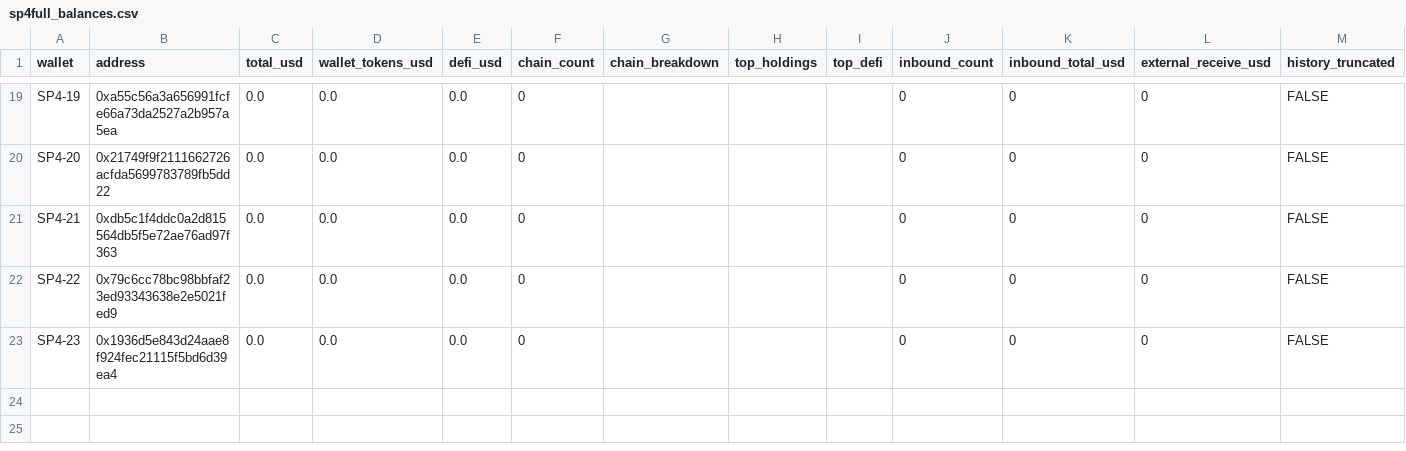
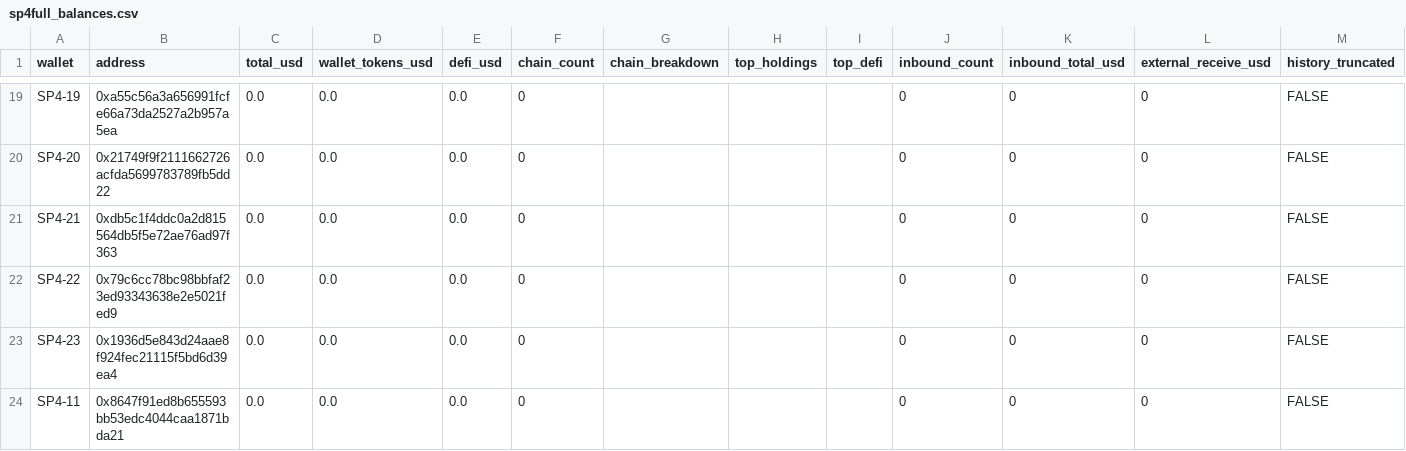
Before and after one commit to pmaster/CryptoAddressBalanceQuerier, a CSV file: batch/output/sp4full_balances.csv, drawn as a sheet; only a part is shown, gaps mark what is left out.

```diff
--- a/batch/output/sp4full_balances.csv
+++ b/batch/output/sp4full_balances.csv
@@ -23 +23,2 @@ SP4-22,0x79c6cc78bc98bbfaf23ed93343638e2e5021fed9,0.0,0.0,0.0,0,,,,0,0,0,FALSE
 SP4-23,0x1936d5e843d24aae8f924fec21115f5bd6d39ea4,0.0,0.0,0.0,0,,,,0,0,0,FALSE
+SP4-11,0x8647f91ed8b655593bb53edc4044caa1871bda21,0.0,0.0,0.0,0,,,,0,0,0,FALSE
```
Also changed, not shown: batch/output/sp4_funding_sheet.csv, 3 other files.
